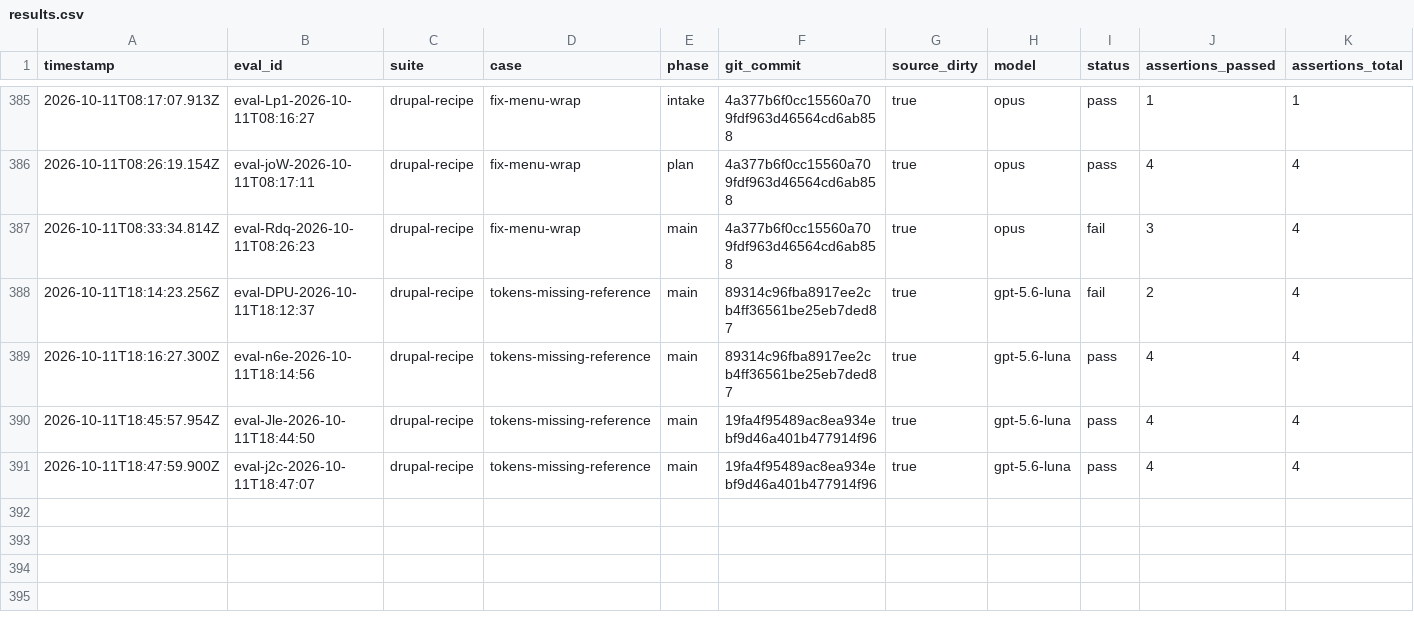
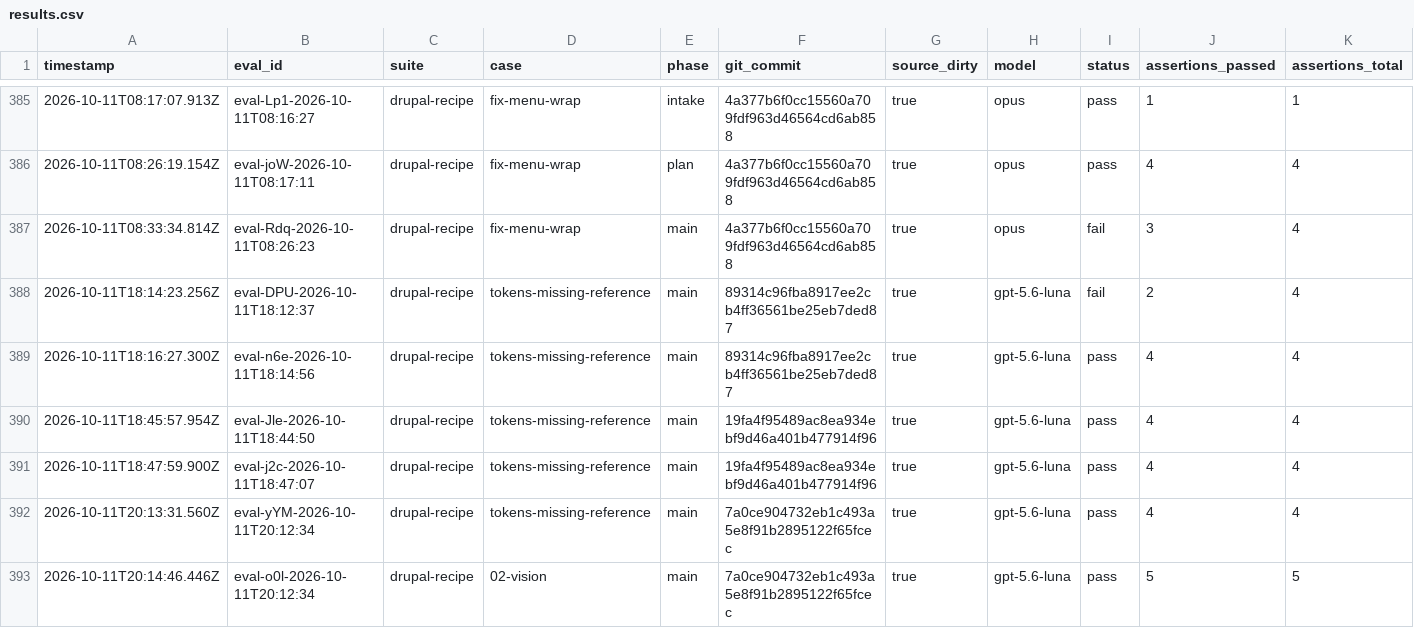
Before and after one commit to pen-drop/designbook, a CSV file: promptfoo/results.csv, drawn as a sheet; only a part is shown, gaps mark what is left out; rows hold the shown columns only; the diff names each change by its address in the sheet, - before the commit and + after, or states it on an @@ line.

```diff
--- a/promptfoo/results.csv
+++ b/promptfoo/results.csv
+row 392: 2026-10-11T20:13:31.560Z | eval-yYM-2026-10-11T20:12:34 | drupal-recipe | tokens-missing-reference | main | 7a0ce904732eb1c493a5e8f91b2895122f65fcec | true | gpt-5.6-luna | pass | 4 | 4
+row 393: 2026-10-11T20:14:46.446Z | eval-o0l-2026-10-11T20:12:34 | drupal-recipe | 02-vision | main | 7a0ce904732eb1c493a5e8f91b2895122f65fcec | true | gpt-5.6-luna | pass | 5 | 5
```
Also changed, not shown: 22 other files.
